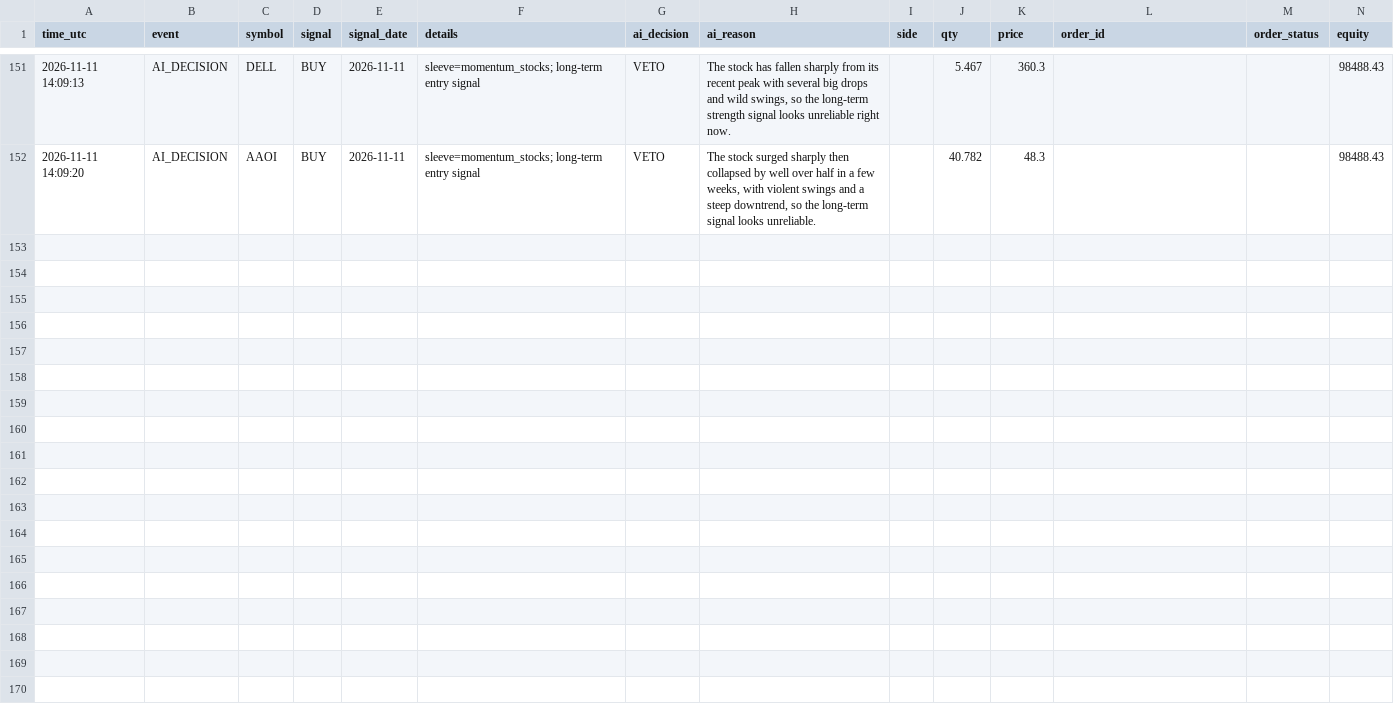
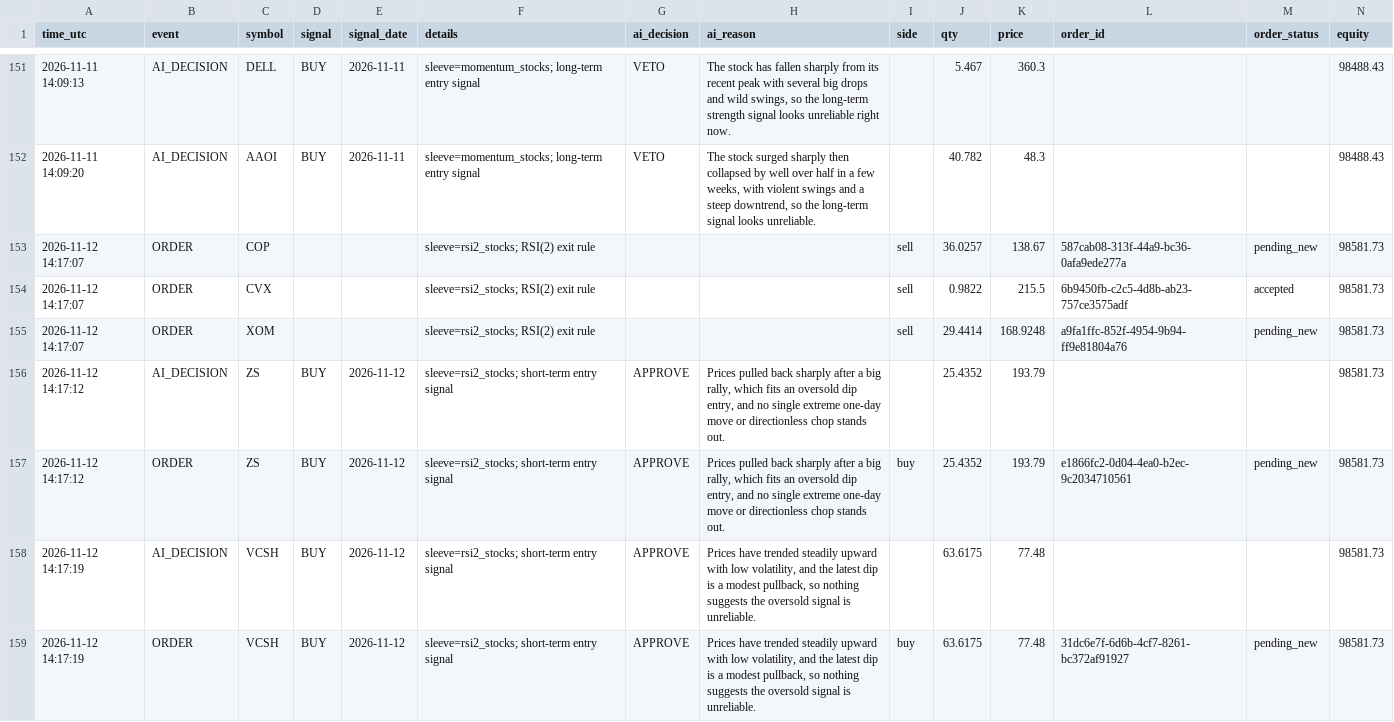
Before and after one commit to R1pperr/trading-bot, a CSV file: logs/trade_log.csv, drawn as a sheet; only a part is shown, gaps mark what is left out; the diff covers the shown part only; the diff names each change by its address in the sheet, - before the commit and + after, or states it on an @@ line.

```diff
--- a/logs/trade_log.csv
+++ b/logs/trade_log.csv
+row 153: 2026-11-12 14:17:07 | ORDER | COP |  |  | sleeve=rsi2_stocks; RSI(2) exit rule |  |  | sell | 36.0257 | 138.67 | 587cab08-313f-44a9-bc36-0afa9ede277a | pending_new | 98581.73
+row 154: 2026-11-12 14:17:07 | ORDER | CVX |  |  | sleeve=rsi2_stocks; RSI(2) exit rule |  |  | sell | 0.9822 | 215.5 | 6b9450fb-c2c5-4d8b-ab23-757ce3575adf | accepted | 98581.73
+row 155: 2026-11-12 14:17:07 | ORDER | XOM |  |  | sleeve=rsi2_stocks; RSI(2) exit rule |  |  | sell | 29.4414 | 168.9248 | a9fa1ffc-852f-4954-9b94-ff9e81804a76 | pending_new | 98581.73
+row 156: 2026-11-12 14:17:12 | AI_DECISION | ZS | BUY | 2026-11-12 | sleeve=rsi2_stocks; short-term entry signal | APPROVE | Prices pulled back sharply after a big rally, which fits an oversold dip entry, and no single extreme one-day move or directionless chop stands out. |  | 25.4352 | 193.79 |  |  | 98581.73
+row 157: 2026-11-12 14:17:12 | ORDER | ZS | BUY | 2026-11-12 | sleeve=rsi2_stocks; short-term entry signal | APPROVE | Prices pulled back sharply after a big rally, which fits an oversold dip entry, and no single extreme one-day move or directionless chop stands out. | buy | 25.4352 | 193.79 | e1866fc2-0d04-4ea0-b2ec-9c2034710561 | pending_new | 98581.73
+row 158: 2026-11-12 14:17:19 | AI_DECISION | VCSH | BUY | 2026-11-12 | sleeve=rsi2_stocks; short-term entry signal | APPROVE | Prices have trended steadily upward with low volatility, and the latest dip is a modest pullback, so nothing suggests the oversold signal is unreliable. |  | 63.6175 | 77.48 |  |  | 98581.73
+row 159: 2026-11-12 14:17:19 | ORDER | VCSH | BUY | 2026-11-12 | sleeve=rsi2_stocks; short-term entry signal | APPROVE | Prices have trended steadily upward with low volatility, and the latest dip is a modest pullback, so nothing suggests the oversold signal is unreliable. | buy | 63.6175 | 77.48 | 31dc6e7f-6d6b-4cf7-8261-bc372af91927 | pending_new | 98581.73
```
Also changed, not shown: 7 added rows elsewhere in this file, 13 other files.
